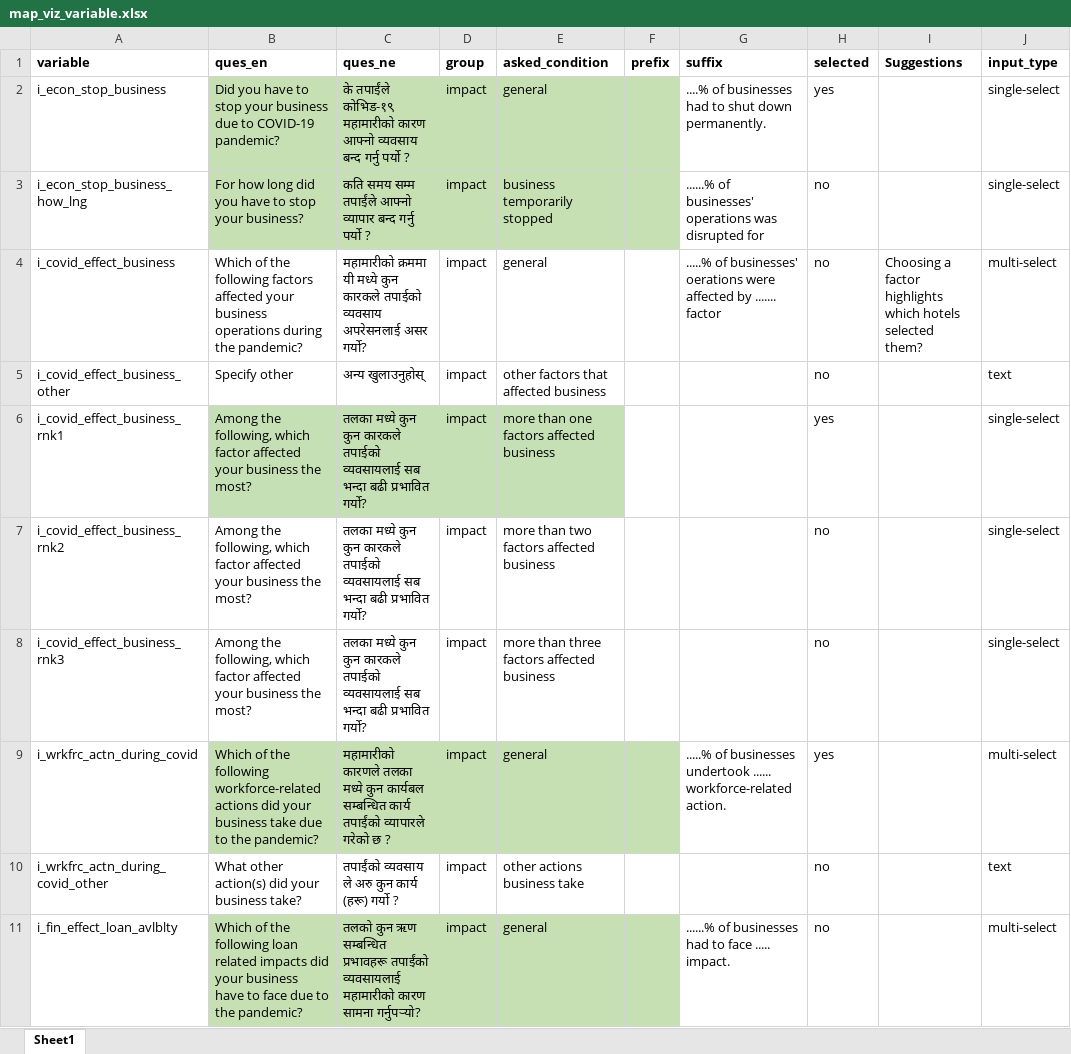
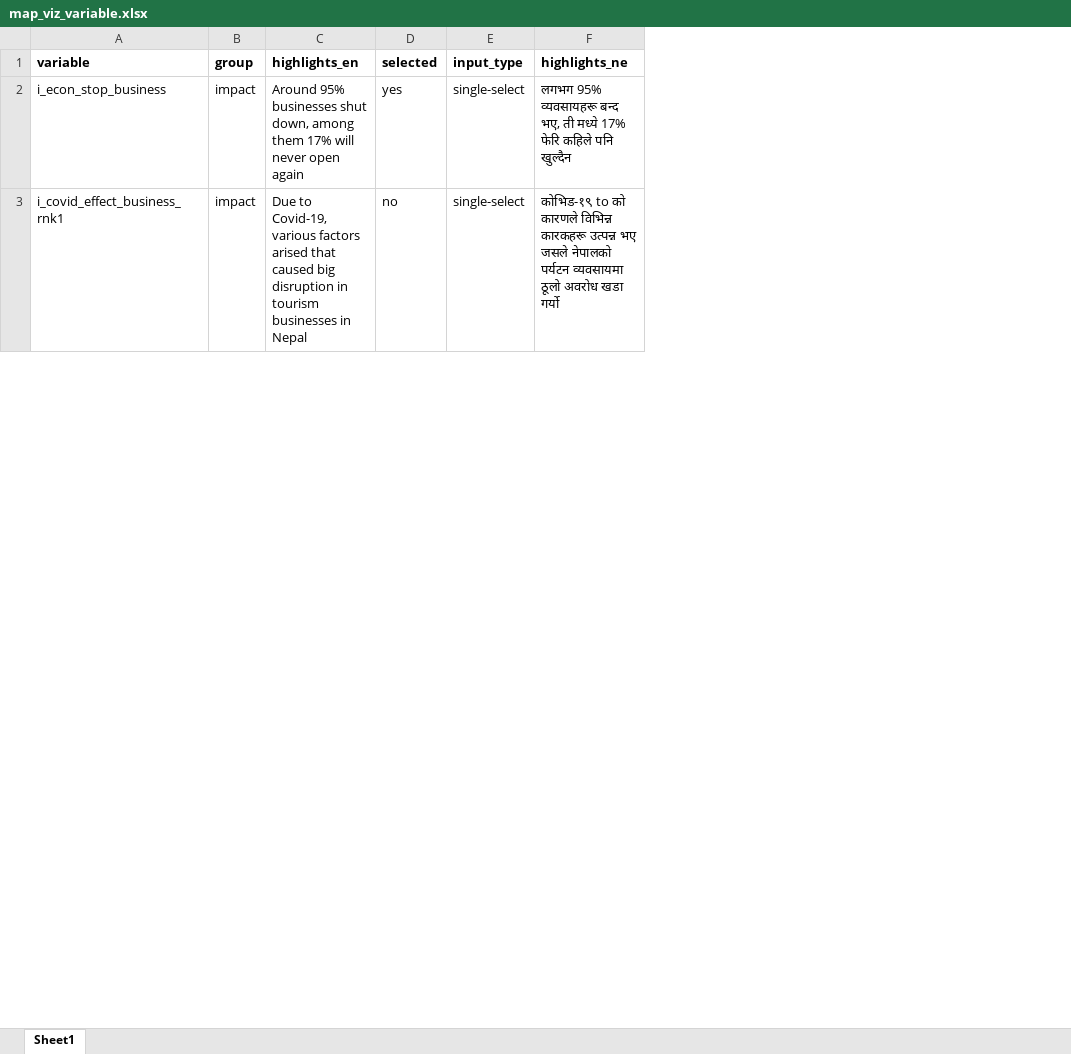
Before and after one commit to c2m2-asia/kathmandu-data-python, an Excel workbook: generator/data/map_viz_variable.xlsx, sheet Sheet1, drawn as a sheet; only a part is shown; values as stored, in another font and other column widths than the file's, no borders; removed rows and columns are numbered as before the commit, all else as after; the diff covers the shown part only; the diff names each change by its address in the sheet, - before the commit and + after, or states it on an @@ line.

Commit message:
added maps visualization data

```diff
--- a/generator/data/map_viz_variable.xlsx (sheet Sheet1)
+++ b/generator/data/map_viz_variable.xlsx (sheet Sheet1)
-column B (ques_en), row 2: Did you have to stop your business due to COVID-19 pandemic?; row 6: Among the following, which factor affected your business the most?
-column C (ques_ne), row 2: के तपाईंले कोभिड-१९ महामारीको कारण आफ्नो व्यवसाय बन्द गर्नु पर्यो ?; row 6: तलका मध्ये कुन कुन कारकले तपाईको व्यवसायलाई सब भन्दा बढी प्रभावित गर्यो?
-column E (asked_condition), row 2: general; row 6: more than one factors affected business
-column F (prefix), empty
-column G (suffix), row 2: ....% of businesses had to shut down permanently.
+column C (highlights_en), rows 2-3: Around 95% businesses shut down, among them 17% will never open again | Due to Covid-19, various factors arised that caused big disruption in tourism businesses in Nepal
-column I (Suggestions), empty
+column F (highlights_ne), rows 2-3: लगभग 95% व्यवसायहरू बन्द भए, ती मध्ये 17% फेरि कहिले पनि खुल्दैन | कोभिड-१९ to को कारणले विभिन्न कारकहरू उत्पन्न भए जसले नेपालको पर्यटन व्यवसायमा ठूलो अवरोध खडा गर्यो
-B2 fill: #C6E0B4
+B2 fill: none
-row 3: i_econ_stop_business_how_lng | For how long did you have to stop your business? | कति समय सम्म तपाईंले आफ्नो व्यापार बन्द गर्नु पर्यो ? | impact | business temporarily stopped |  | ......% of businesses' operations was disrupted for | no |  | single-select
-row 4: i_covid_effect_business | Which of the following factors affected your business operations during the pandemic? | महामारीको क्रममा यी मध्ये कुन कारकले तपाईको व्यवसाय अपरेसनलाई असर गर्यो? | impact | general |  | .....% of businesses' oerations were affected by ....... factor | no | Choosing a factor highlights which hotels selected them? | multi-select
-row 5: i_covid_effect_business_other | Specify other | अन्य खुलाउनुहोस् | impact | other factors that affected business |  |  | no |  | text
-B3 fill: #C5E0B4
+B3 fill: none
-D3 (selected): yes
+D3 (selected): no
-row 7: i_covid_effect_business_rnk2 | Among the following, which factor affected your business the most? | तलका मध्ये कुन कुन कारकले तपाईको व्यवसायलाई सब भन्दा बढी प्रभावित गर्यो? | impact | more than two factors affected business |  |  | no |  | single-select
-row 8: i_covid_effect_business_rnk3 | Among the following, which factor affected your business the most? | तलका मध्ये कुन कुन कारकले तपाईको व्यवसायलाई सब भन्दा बढी प्रभावित गर्यो? | impact | more than three factors affected business |  |  | no |  | single-select
-row 9: i_wrkfrc_actn_during_covid | Which of the following workforce-related actions did your business take due to the pandemic? | महामारीको कारणले तलका मध्ये कुन कार्यबल सम्बन्धित कार्य तपाईंको व्यापारले गरेको छ ? | impact | general |  | .....% of businesses undertook ...... workforce-related action. | yes |  | multi-select
-row 10: i_wrkfrc_actn_during_covid_other | What other action(s) did your business take? | तपाईंको व्यवसाय ले अरु कुन कार्य (हरू) गर्यो ? | impact | other actions business take |  |  | no |  | text
-row 11: i_fin_effect_loan_avlblty | Which of the following loan related impacts did your business have to face due to the pandemic? | तलको कुन ऋण सम्बन्धित प्रभावहरू तपाईंको व्यवसायलाई महामारीको कारण सामना गर्नुपर्‍यो? | impact | general |  | ......% of businesses had to face ..... impact. | no |  | multi-select
```
Also changed, not shown: 69 removed rows and cell formats elsewhere in this sheet, generator/data/generated_business_labels_map.xlsx, generator/data/generated_business_variable_map.xlsx, 19 other files.
